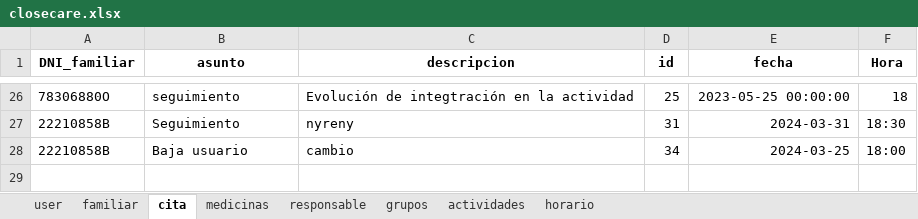
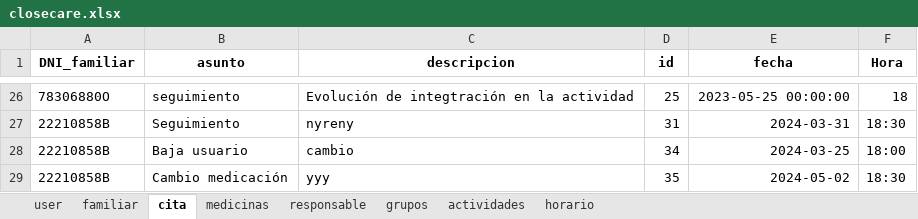
Before and after one commit to closecarefundation/PY-to-APK, an Excel workbook: closecare.xlsx, sheet cita, drawn as a sheet; only a part is shown, gaps mark what is left out; values as stored, in another font and other column widths than the file's, no borders; the diff names each change by its address in the sheet, - before the commit and + after, or states it on an @@ line.

Commit message:
Guardar cita

```diff
--- a/closecare.xlsx (sheet cita)
+++ b/closecare.xlsx (sheet cita)
+row 29: 22210858B | Cambio medicación | yyy | 35 | 2024-05-02 | 18:30
```
